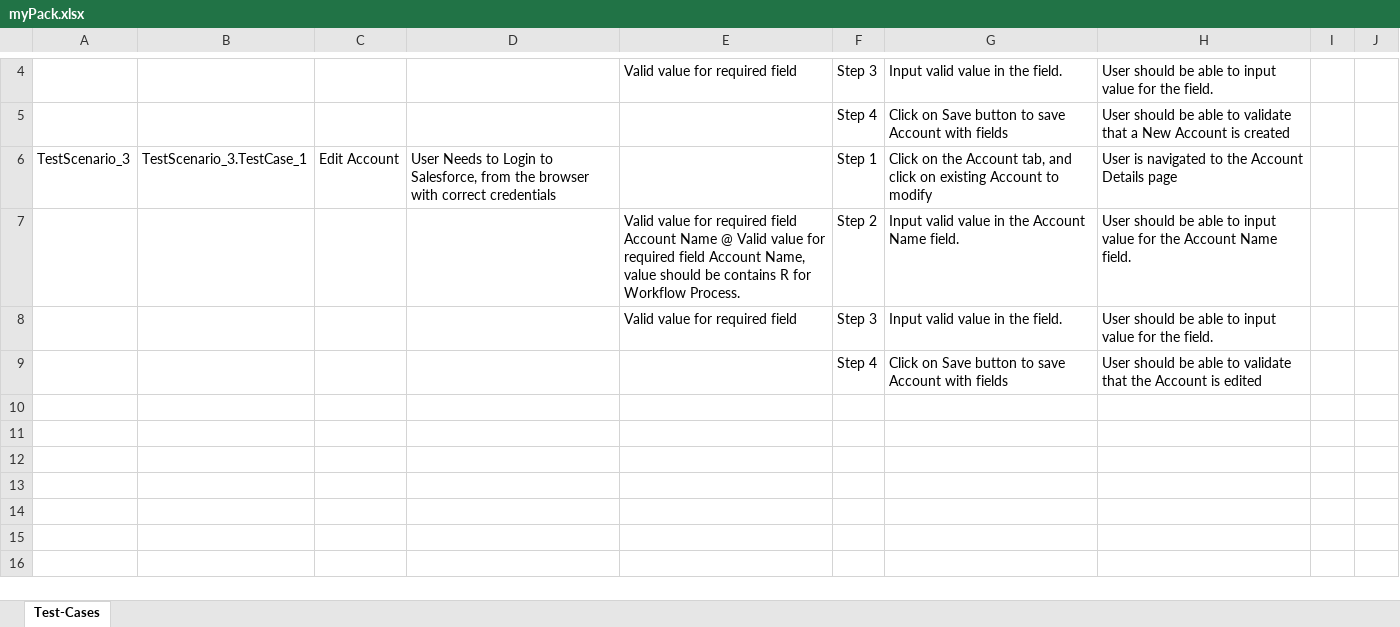
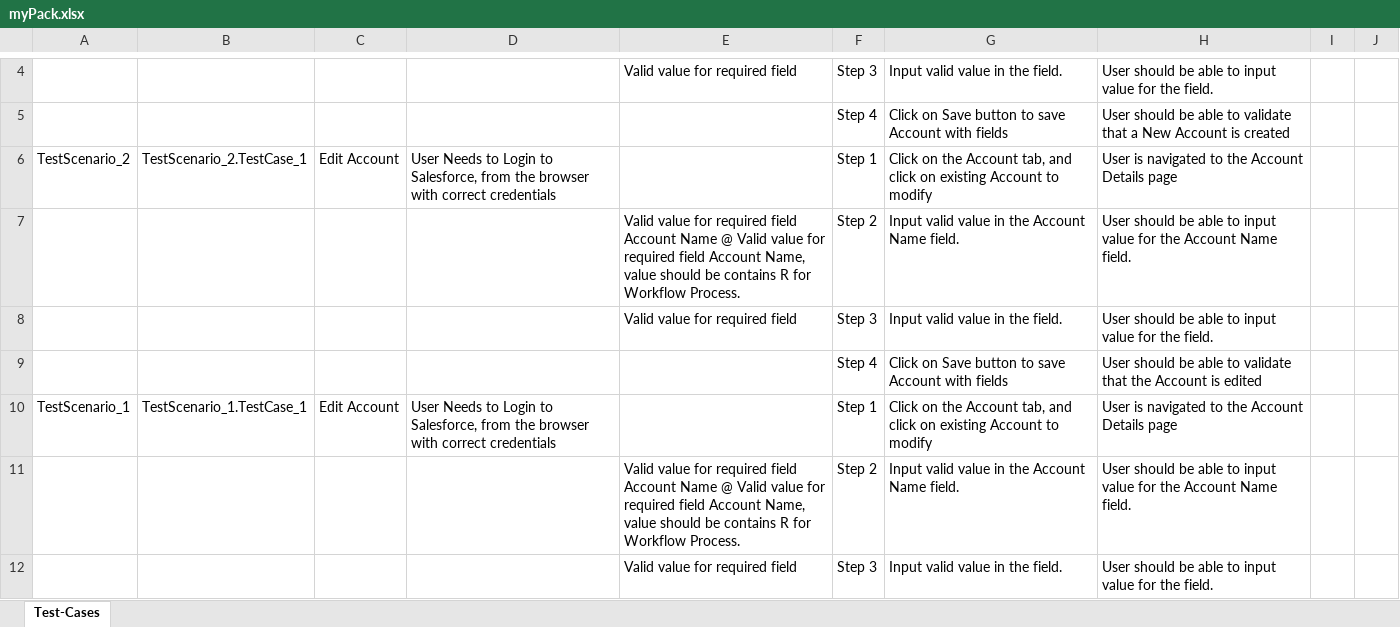
Before and after one commit to ShaikMohamedIrfan/Radhika, an Excel workbook: myPack.xlsx, sheet Test-Cases, drawn as a sheet; only a part is shown, gaps mark what is left out; the shorter side is filled out with more unchanged rows; values as stored, in another font and other column widths than the file's, no borders; table styles not drawn; the diff names each change by its address in the sheet, - before the commit and + after, or states it on an @@ line.

Commit message:
Initial Commit for Verification of Test cases

```diff
--- a/myPack.xlsx (sheet Test-Cases)
+++ b/myPack.xlsx (sheet Test-Cases)
-A6: TestScenario_3
+A6: TestScenario_2
-B6: TestScenario_3.TestCase_1
+B6: TestScenario_2.TestCase_1
+row 7:  |  |  |  | Valid value for required field Account Name @ Valid value for required field Account Name, value should be contains R for Workflow Process. | Step 2 | Input valid value in the Account Name field. | User should be able to input value for the Account Name field.
+row 8:  |  |  |  | Valid value for required field | Step 3 | Input valid value in the field. | User should be able to input value for the field.
+row 9:  |  |  |  |  | Step 4 | Click on Save button to save Account with fields | User should be able to validate that the Account is edited
+row 10: TestScenario_1 | TestScenario_1.TestCase_1 | Edit Account | User Needs to Login to Salesforce, from the browser with correct credentials |  | Step 1 | Click on the Account tab, and click on existing Account to modify | User is navigated to the Account Details page
```
